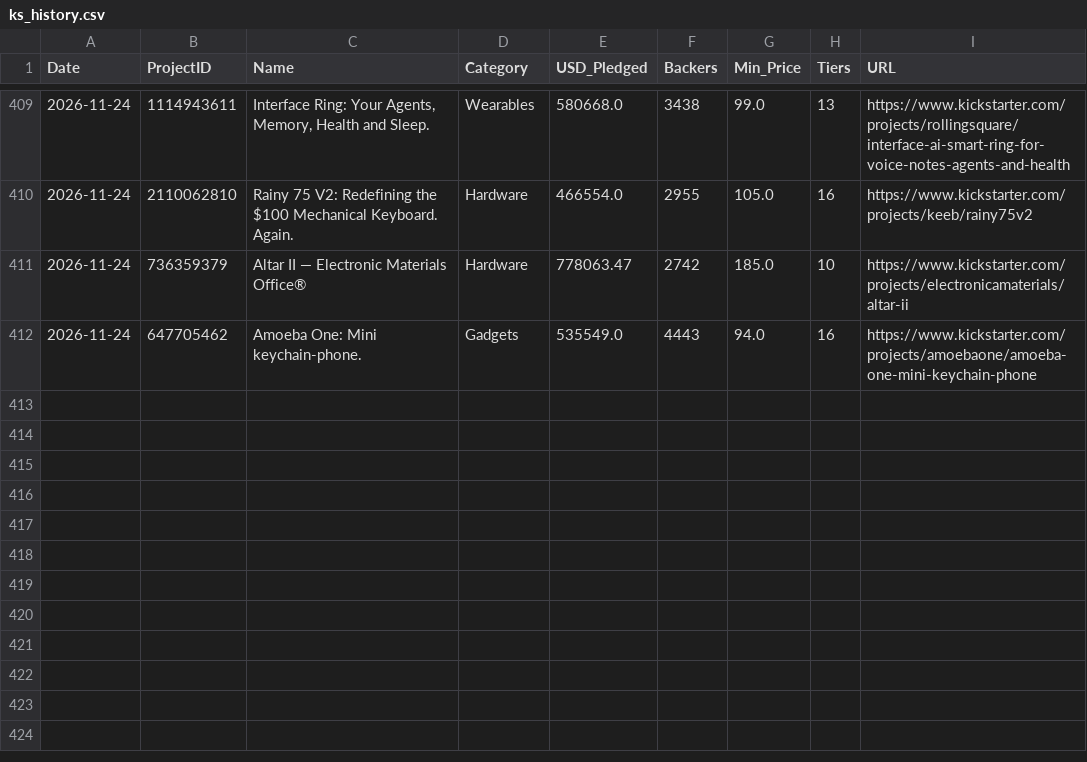
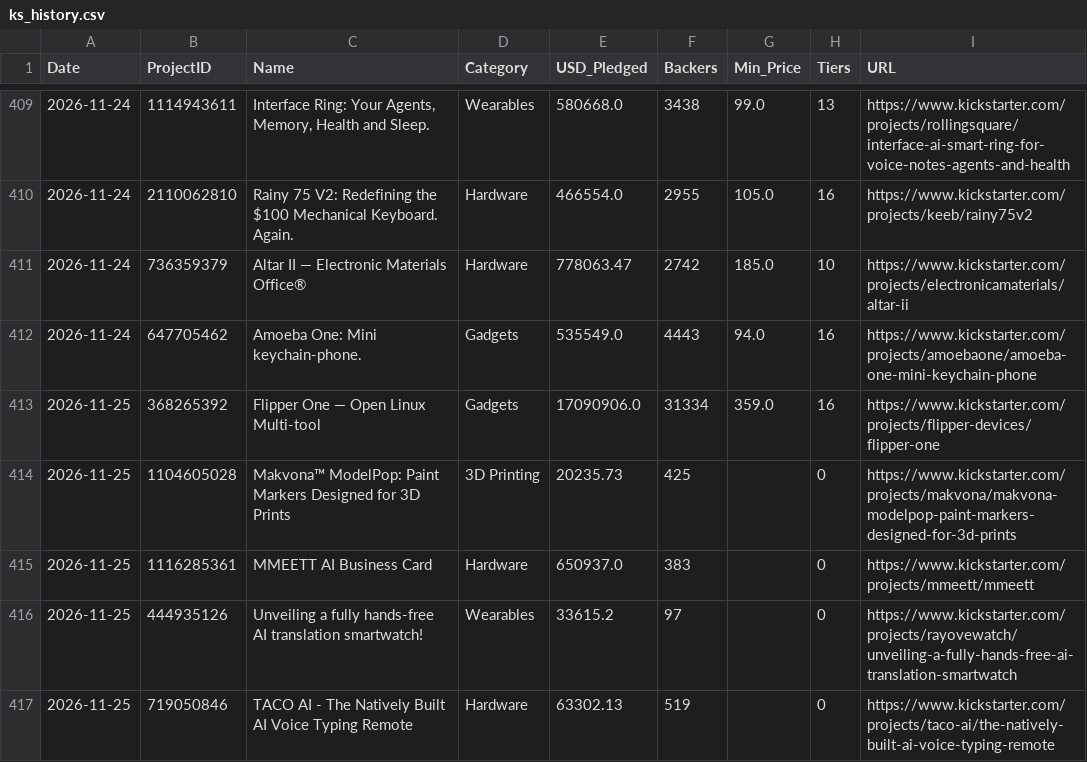
Before and after one commit to apexhuang-zizi/News-Financial_Tracking, a CSV file: ks_history.csv, drawn as a sheet; only a part is shown, gaps mark what is left out.

```diff
--- a/ks_history.csv
+++ b/ks_history.csv
@@ -412 +412,6 @@ Date,ProjectID,Name,Category,USD_Pledged,Backers,Min_Price,Tiers,URL
 2026-11-24,647705462,Amoeba One: Mini keychain-phone.,Gadgets,535549.0,4443,94.0,16,https://www.kickstarter.com/projects/amoebaone/amoeba-one-mini-keychain-phone
+2026-11-25,368265392,Flipper One — Open Linux Multi-tool,Gadgets,17090906.0,31334,359.0,16,https://www.kickstarter.com/projects/flipper-devices/flipper-one
+2026-11-25,1104605028,Makvona™ ModelPop: Paint Markers Designed for 3D Prints,3D Printing,20235.73,425,,0,https://www.kickstarter.com/projects/makvona/makvona-modelpop-paint-markers-designed-for-3d-prints
+2026-11-25,1116285361,MMEETT AI Business Card,Hardware,650937.0,383,,0,https://www.kickstarter.com/projects/mmeett/mmeett
+2026-11-25,444935126,Unveiling a fully hands-free AI translation smartwatch!,Wearables,33615.2,97,,0,https://www.kickstarter.com/projects/rayovewatch/unveiling-a-fully-hands-free-ai-translation-smartwatch
+2026-11-25,719050846,TACO AI - The Natively Built AI Voice Typing Remote,Hardware,63302.13,519,,0,https://www.kickstarter.com/projects/taco-ai/the-natively-built-ai-voice-typing-remote
```
Also changed, not shown: history.csv, stock_history.csv, 5 other files.
